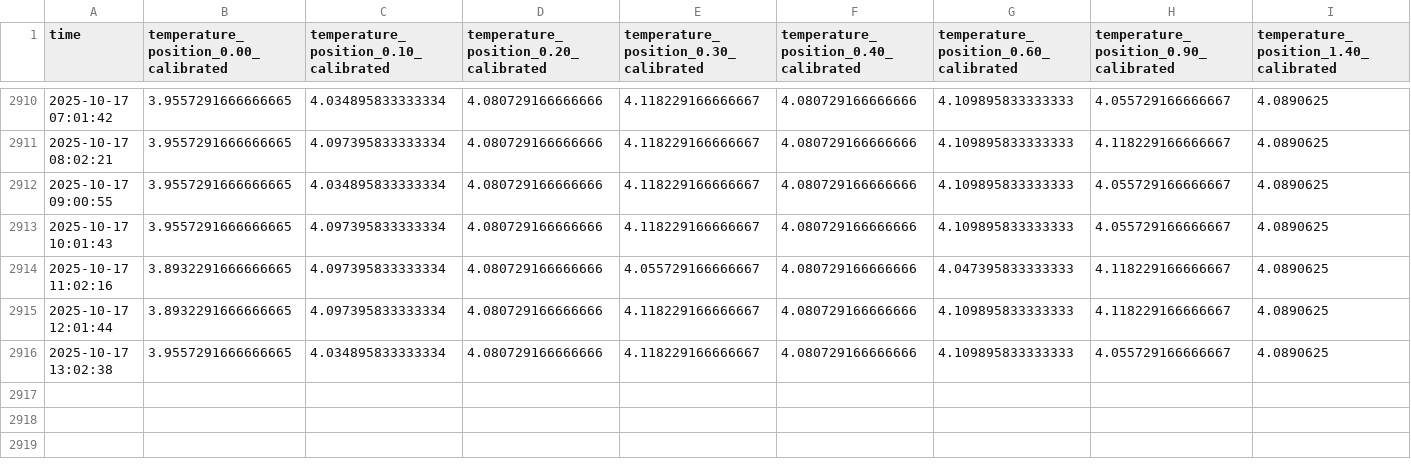
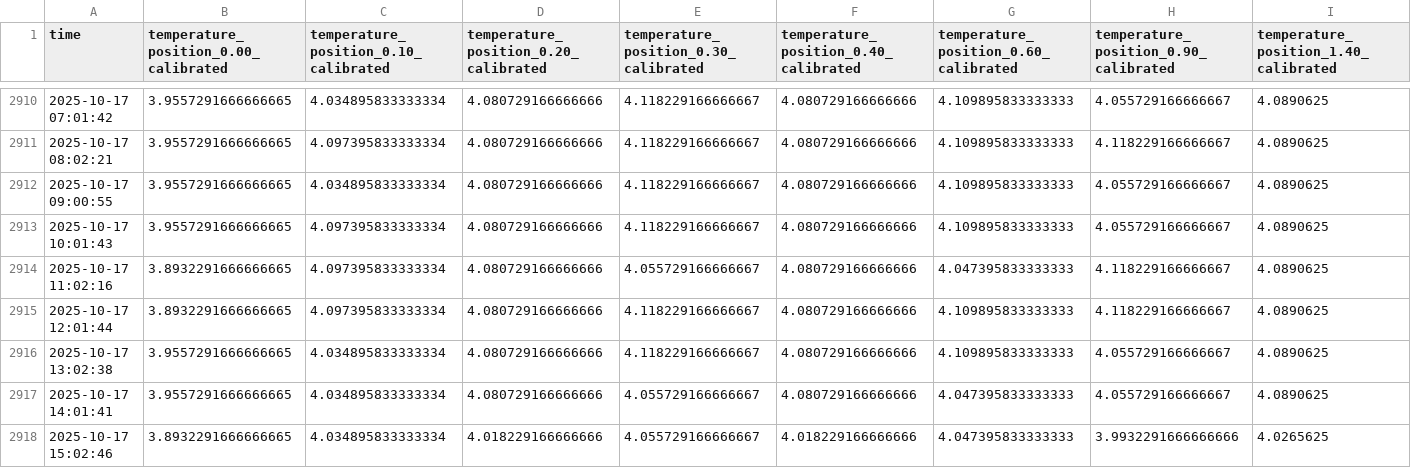
Before and after one commit to jerabaul29/2025_IWOOS_id5_data, a CSV file: temp_data_2025_IWOOS_id5.csv, drawn as a sheet; only a part is shown, gaps mark what is left out; rows hold the shown columns only; the diff names each change by its address in the sheet, - before the commit and + after, or states it on an @@ line.

Commit message:
Push data

```diff
--- a/temp_data_2025_IWOOS_id5.csv
+++ b/temp_data_2025_IWOOS_id5.csv
+row 2917: 2025-10-17 14:01:41 | 3.9557291666666665 | 4.034895833333334 | 4.080729166666666 | 4.055729166666667 | 4.080729166666666 | 4.047395833333333 | 4.055729166666667 | 4.0890625
+row 2918: 2025-10-17 15:02:46 | 3.8932291666666665 | 4.034895833333334 | 4.018229166666666 | 4.055729166666667 | 4.018229166666666 | 4.047395833333333 | 3.9932291666666666 | 4.0265625
```
